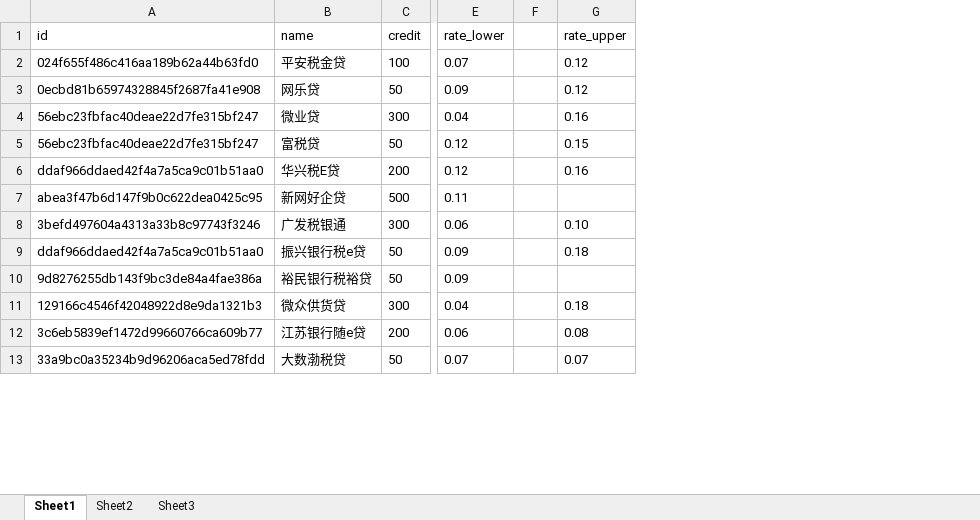
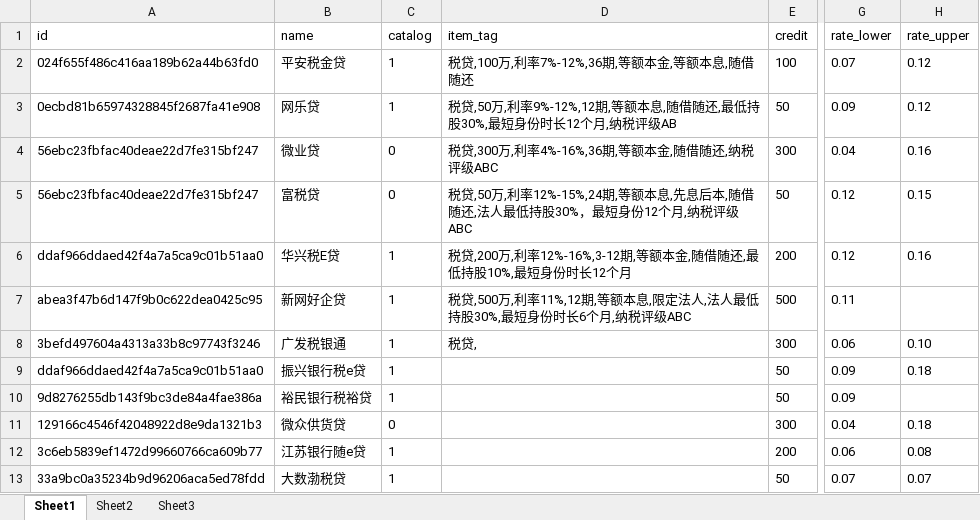
Before and after one commit to Roach724/Projects_DataScience, an Excel workbook: DeepFM/item.xlsx, sheet Sheet1, drawn as a sheet; only a part is shown, gaps mark what is left out; values as stored, in another font and other column widths than the file's, no borders; removed rows and columns are numbered as before the commit, all else as after; the diff names each change by its address in the sheet, - before the commit and + after, or states it on an @@ line.

Commit message:
implement item2vec

```diff
--- a/DeepFM/item.xlsx (sheet Sheet1)
+++ b/DeepFM/item.xlsx (sheet Sheet1)
+column C (catalog), rows 2-13: 1 | 1 | 0 | 0 | 1 | 1 | 1 | 1 | 1 | 0 | 1 | 1
+column D (item_tag), rows 2-8: 税贷,100万,利率7%-12%,36期,等额本金,等额本息,随借随还 | 税贷,50万,利率9%-12%,12期,等额本息,随借随还,最低持股30%,最短身份时长12个月,纳税评级AB | 税贷,300万,利率4%-16%,36期,等额本金,随借随还,纳税评级ABC | 税贷,50万,利率12%-15%,24期,等额本息,先息后本,随借随还,法人最低持股30%，最短身份12个月,纳税评级ABC | 税贷,200万,利率12%-16%,3-12期,等额本金,随借随还,最低持股10%,最短身份时长12个月 | 税贷,500万,利率11%,12期,等额本息,限定法人,法人最低持股30%,最短身份时长6个月,纳税评级ABC | 税贷,
-column F, empty
```
Also changed, not shown: formulas that keep their value, 11 other files.
